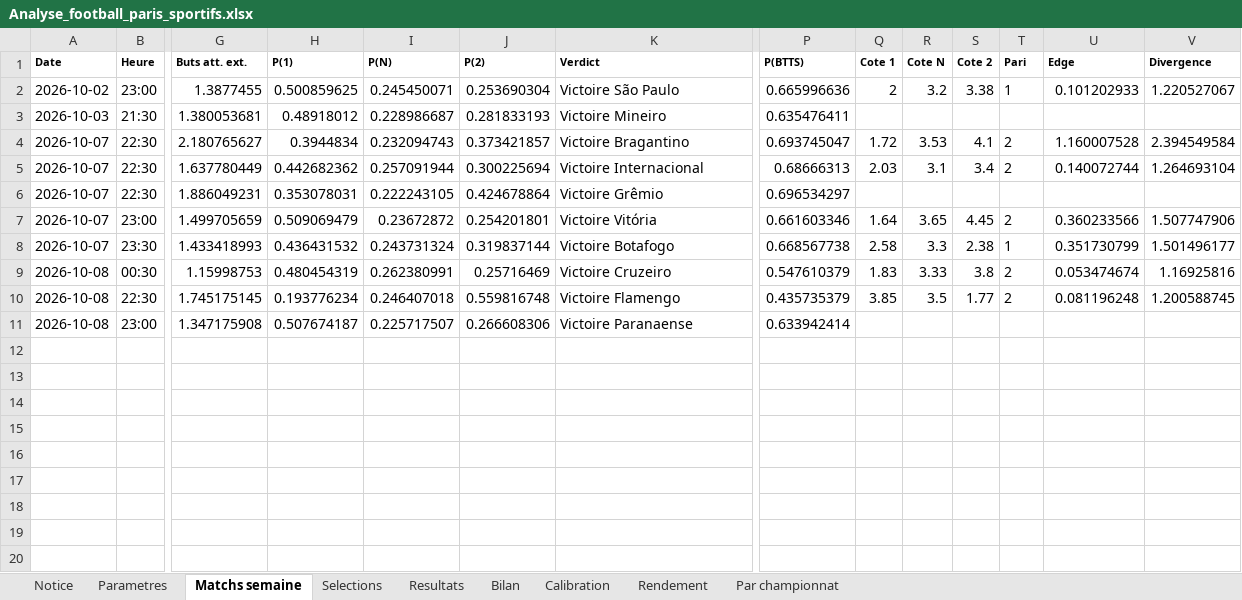
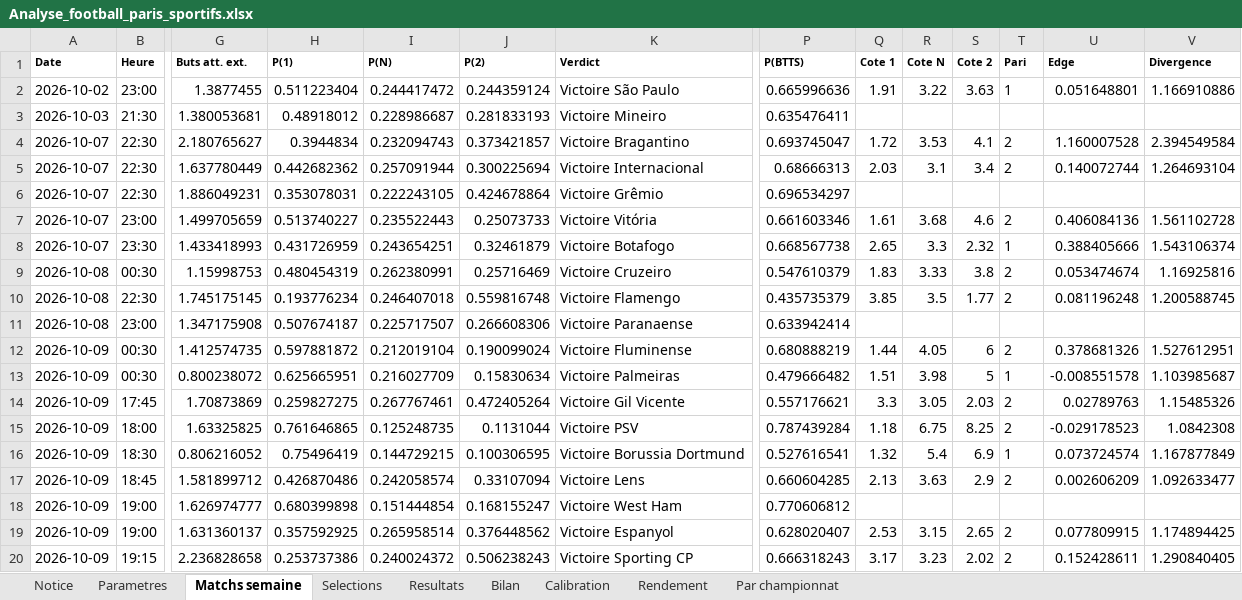
Before and after one commit to zoukeur971/analyse-foot, an Excel workbook: classeur/Analyse_football_paris_sportifs.xlsx, sheet Matchs semaine, drawn as a sheet; only a part is shown, gaps mark what is left out; values as stored, in another font and other column widths than the file's, no borders; rows hold the shown columns only; the diff names each change by its address in the sheet, - before the commit and + after, or states it on an @@ line.

```diff
--- a/classeur/Analyse_football_paris_sportifs.xlsx (sheet Matchs semaine)
+++ b/classeur/Analyse_football_paris_sportifs.xlsx (sheet Matchs semaine)
-H2 (P(1)): 0.500859625
+H2 (P(1)): 0.511223404
-I2 (P(N)): 0.245450071
+I2 (P(N)): 0.244417472
-J2 (P(2)): 0.253690304
+J2 (P(2)): 0.244359124
-Q2 (Cote 1): 2
+Q2 (Cote 1): 1.91
-R2 (Cote N): 3.2
+R2 (Cote N): 3.22
-S2 (Cote 2): 3.38
+S2 (Cote 2): 3.63
-U2 (Edge): 0.101202933
+U2 (Edge): 0.051648801
-V2 (Divergence): 1.220527067
+V2 (Divergence): 1.166910886
-H7 (P(1)): 0.509069479
+H7 (P(1)): 0.513740227
-I7 (P(N)): 0.23672872
+I7 (P(N)): 0.235522443
-J7 (P(2)): 0.254201801
+J7 (P(2)): 0.25073733
-Q7 (Cote 1): 1.64
+Q7 (Cote 1): 1.61
-R7 (Cote N): 3.65
+R7 (Cote N): 3.68
-S7 (Cote 2): 4.45
+S7 (Cote 2): 4.6
-U7 (Edge): 0.360233566
+U7 (Edge): 0.406084136
-V7 (Divergence): 1.507747906
+V7 (Divergence): 1.561102728
-H8 (P(1)): 0.436431532
+H8 (P(1)): 0.431726959
-I8 (P(N)): 0.243731324
+I8 (P(N)): 0.243654251
-J8 (P(2)): 0.319837144
+J8 (P(2)): 0.32461879
-Q8 (Cote 1): 2.58
+Q8 (Cote 1): 2.65
-S8 (Cote 2): 2.38
+S8 (Cote 2): 2.32
-U8 (Edge): 0.351730799
+U8 (Edge): 0.388405666
-V8 (Divergence): 1.501496177
+V8 (Divergence): 1.543106374
+row 12: 2026-10-09 | 00:30 | 1.412574735 | 0.597881872 | 0.212019104 | 0.190099024 | Victoire Fluminense | 0.680888219 | 1.44 | 4.05 | 6 | 2 | 0.378681326 | 1.527612951
+row 13: 2026-10-09 | 00:30 | 0.800238072 | 0.625665951 | 0.216027709 | 0.15830634 | Victoire Palmeiras | 0.479666482 | 1.51 | 3.98 | 5 | 1 | -0.008551578 | 1.103985687
+row 14: 2026-10-09 | 17:45 | 1.70873869 | 0.259827275 | 0.267767461 | 0.472405264 | Victoire Gil Vicente | 0.557176621 | 3.3 | 3.05 | 2.03 | 2 | 0.02789763 | 1.15485326
+row 15: 2026-10-09 | 18:00 | 1.63325825 | 0.761646865 | 0.125248735 | 0.1131044 | Victoire PSV | 0.787439284 | 1.18 | 6.75 | 8.25 | 2 | -0.029178523 | 1.0842308
+row 16: 2026-10-09 | 18:30 | 0.806216052 | 0.75496419 | 0.144729215 | 0.100306595 | Victoire Borussia Dortmund | 0.527616541 | 1.32 | 5.4 | 6.9 | 1 | 0.073724574 | 1.167877849
+row 17: 2026-10-09 | 18:45 | 1.581899712 | 0.426870486 | 0.242058574 | 0.33107094 | Victoire Lens | 0.660604285 | 2.13 | 3.63 | 2.9 | 2 | 0.002606209 | 1.092633477
+row 18: 2026-10-09 | 19:00 | 1.626974777 | 0.680399898 | 0.151444854 | 0.168155247 | Victoire West Ham | 0.770606812
+row 19: 2026-10-09 | 19:00 | 1.631360137 | 0.357592925 | 0.265958514 | 0.376448562 | Victoire Espanyol | 0.628020407 | 2.53 | 3.15 | 2.65 | 2 | 0.077809915 | 1.174894425
+row 20: 2026-10-09 | 19:15 | 2.236828658 | 0.253737386 | 0.240024372 | 0.506238243 | Victoire Sporting CP | 0.666318243 | 3.17 | 3.23 | 2.02 | 2 | 0.152428611 | 1.290840405
```
Also changed, not shown: sheet Selections, sheet Notice, 2 other files.
